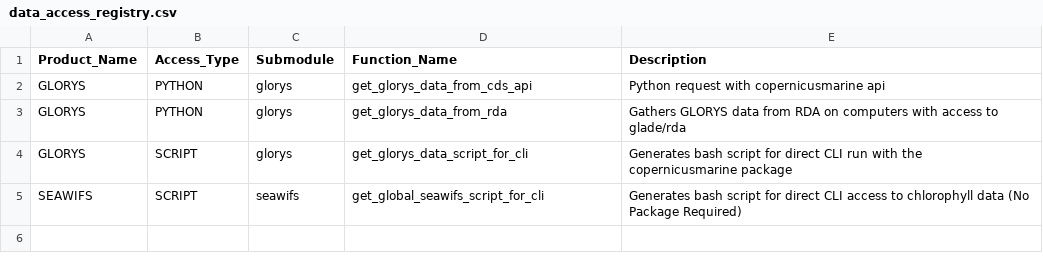
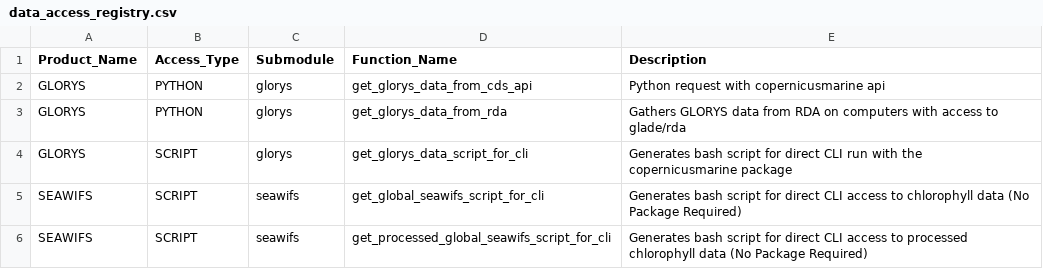
Before and after one commit to CROCODILE-CESM/CrocoDash, a CSV file: CrocoDash/raw_data_access/config/data_access_registry.csv, drawn as a sheet.

Commit message:
Seawifs Processed Func

```diff
--- a/CrocoDash/raw_data_access/config/data_access_registry.csv
+++ b/CrocoDash/raw_data_access/config/data_access_registry.csv
@@ -5 +5,2 @@ GLORYS,SCRIPT,glorys,get_glorys_data_script_for_cli,Generates bash script for di
 SEAWIFS,SCRIPT,seawifs,get_global_seawifs_script_for_cli,Generates bash script for direct CLI access to chlorophyll data (No Package Required)
+SEAWIFS,SCRIPT,seawifs,get_processed_global_seawifs_script_for_cli,Generates bash script for direct CLI access to processed chlorophyll data (No Package Required)
```
Also changed, not shown: 3 other files.
